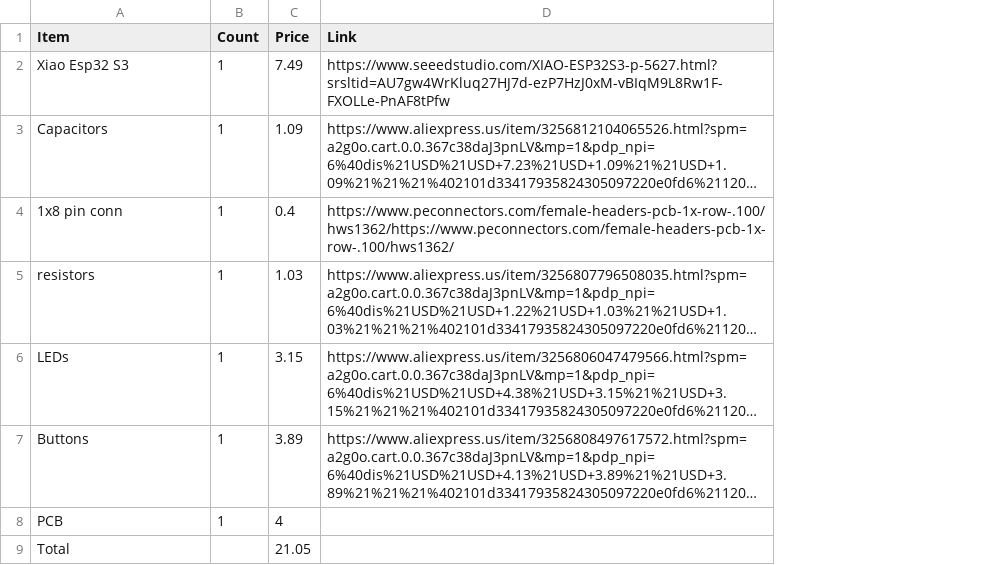
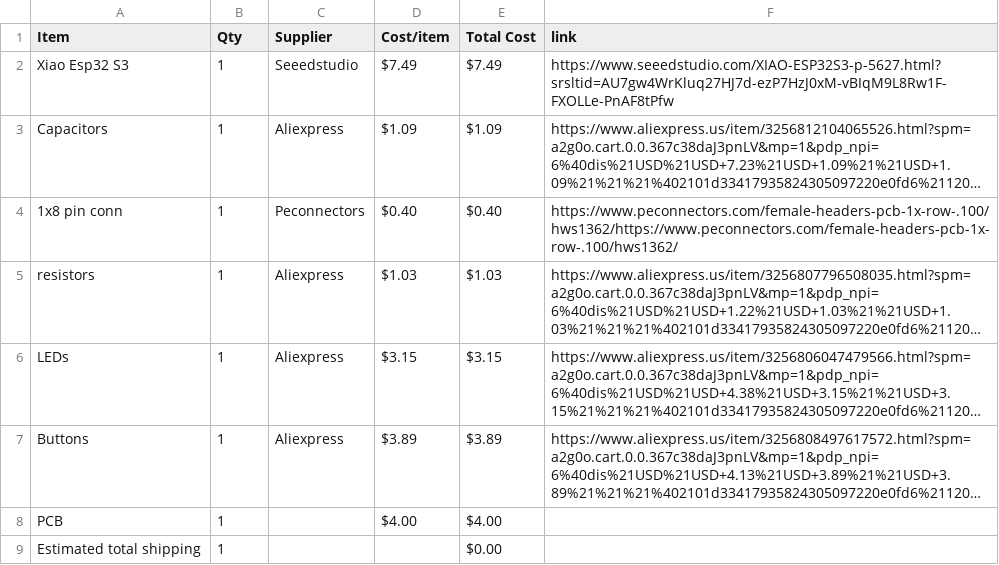
Before and after one commit to AliBara1046/Recations, a CSV file: BOM.csv, drawn as a sheet; long unchanged cells end in …; removed rows and columns are numbered as before the commit, all else as after; the diff names each change by its address in the sheet, - before the commit and + after, or states it on an @@ line.

Commit message:
Sync Reactions from Half Life

```diff
--- a/BOM.csv
+++ b/BOM.csv
-column C (Price), rows 2-8: 7.49 | 1.09 | 0.4 | 1.03 | 3.15 | 3.89 | 4
+column C (Supplier), rows 2-7: Seeedstudio | Aliexpress | Peconnectors | Aliexpress | Aliexpress | Aliexpress
+column D (Cost/item), rows 2-8: $7.49 | $1.09 | $0.40 | $1.03 | $3.15 | $3.89 | $4.00
+column E (Total Cost), rows 2-8: $7.49 | $1.09 | $0.40 | $1.03 | $3.15 | $3.89 | $4.00
-B1: Count
+B1: Qty
-F1: Link
+F1: link
-row 9: Total |  | 21.05
+row 9: Estimated total shipping | 1 |  |  | $0.00
```
